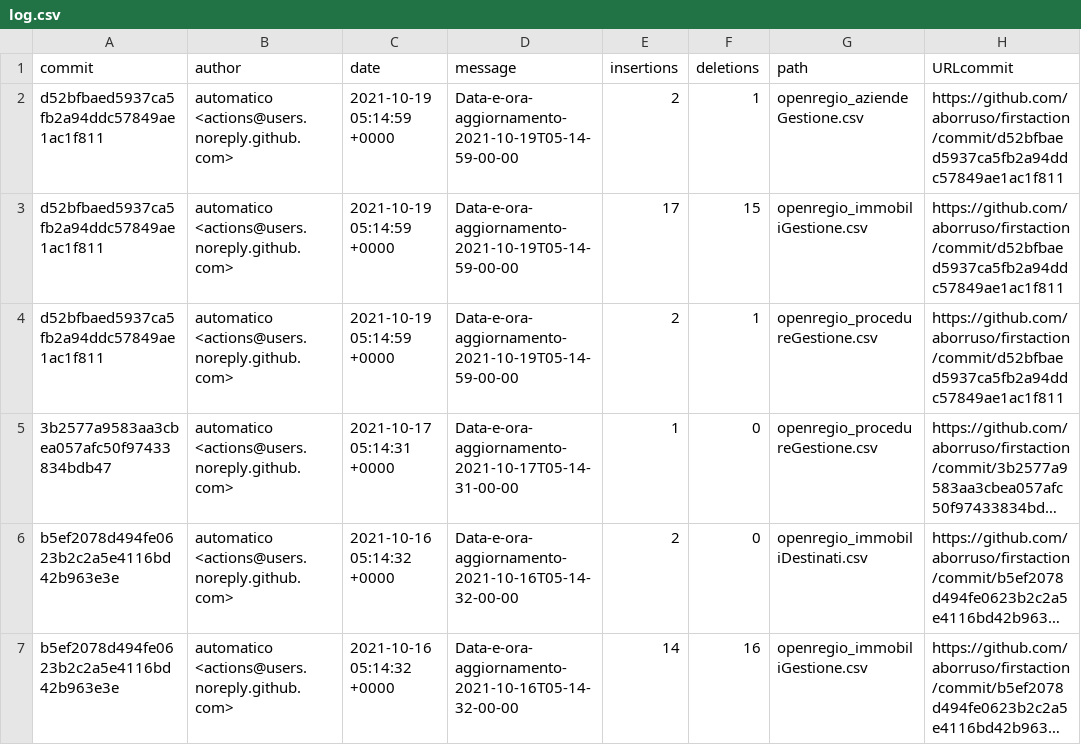
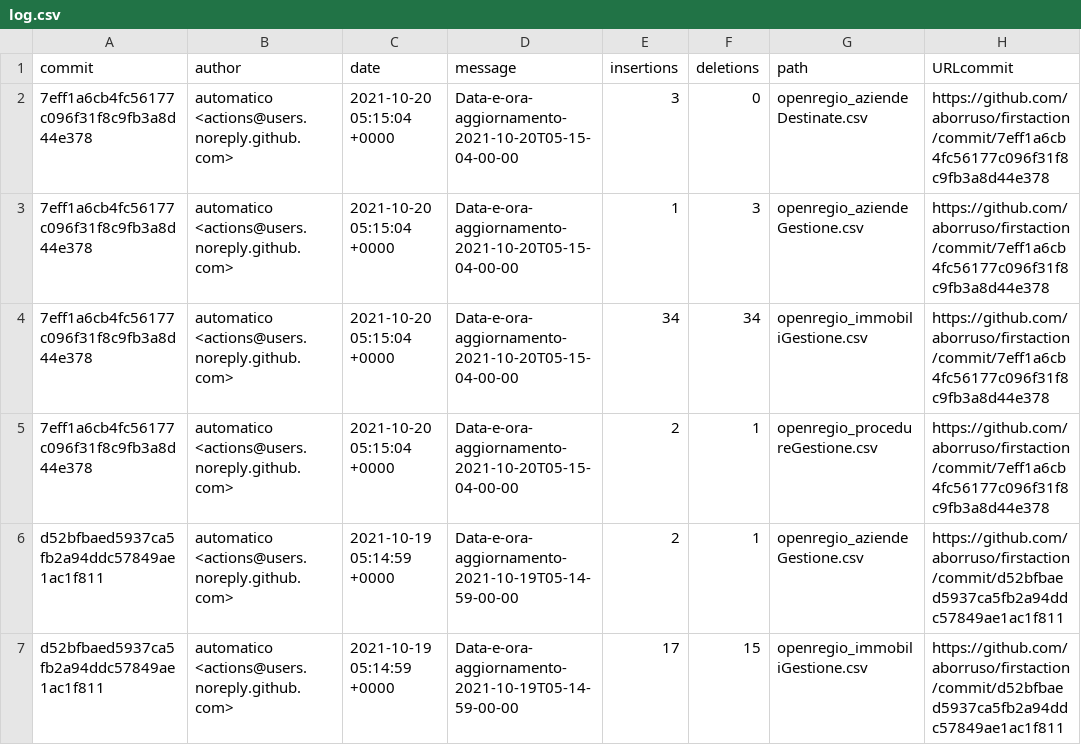
Before and after one commit to aborruso/firstaction, a CSV file: processing/log.csv, drawn as a sheet; only a part is shown; the shorter side is filled out with more unchanged rows; long unchanged cells end in …; the diff names each change by its address in the sheet, - before the commit and + after, or states it on an @@ line.

```diff
--- a/processing/log.csv
+++ b/processing/log.csv
+row 2: 7eff1a6cb4fc56177c096f31f8c9fb3a8d44e378 | automatico <actions@users.noreply.github.com> | 2021-10-20 05:15:04 +0000 | Data-e-ora-aggiornamento-2021-10-20T05-15-04-00-00 | 3 | 0 | openregio_aziendeDestinate.csv | https://github.com/aborruso/firstaction/commit/7eff1a6cb4fc56177c096f31f8c9fb3a8d44e378
+row 3: 7eff1a6cb4fc56177c096f31f8c9fb3a8d44e378 | automatico <actions@users.noreply.github.com> | 2021-10-20 05:15:04 +0000 | Data-e-ora-aggiornamento-2021-10-20T05-15-04-00-00 | 1 | 3 | openregio_aziendeGestione.csv | https://github.com/aborruso/firstaction/commit/7eff1a6cb4fc56177c096f31f8c9fb3a8d44e378
+row 4: 7eff1a6cb4fc56177c096f31f8c9fb3a8d44e378 | automatico <actions@users.noreply.github.com> | 2021-10-20 05:15:04 +0000 | Data-e-ora-aggiornamento-2021-10-20T05-15-04-00-00 | 34 | 34 | openregio_immobiliGestione.csv | https://github.com/aborruso/firstaction/commit/7eff1a6cb4fc56177c096f31f8c9fb3a8d44e378
+row 5: 7eff1a6cb4fc56177c096f31f8c9fb3a8d44e378 | automatico <actions@users.noreply.github.com> | 2021-10-20 05:15:04 +0000 | Data-e-ora-aggiornamento-2021-10-20T05-15-04-00-00 | 2 | 1 | openregio_procedureGestione.csv | https://github.com/aborruso/firstaction/commit/7eff1a6cb4fc56177c096f31f8c9fb3a8d44e378
```
Also changed, not shown: openregio_aziendeGestione.csv, openregio_procedureGestione.csv, 3 other files.
